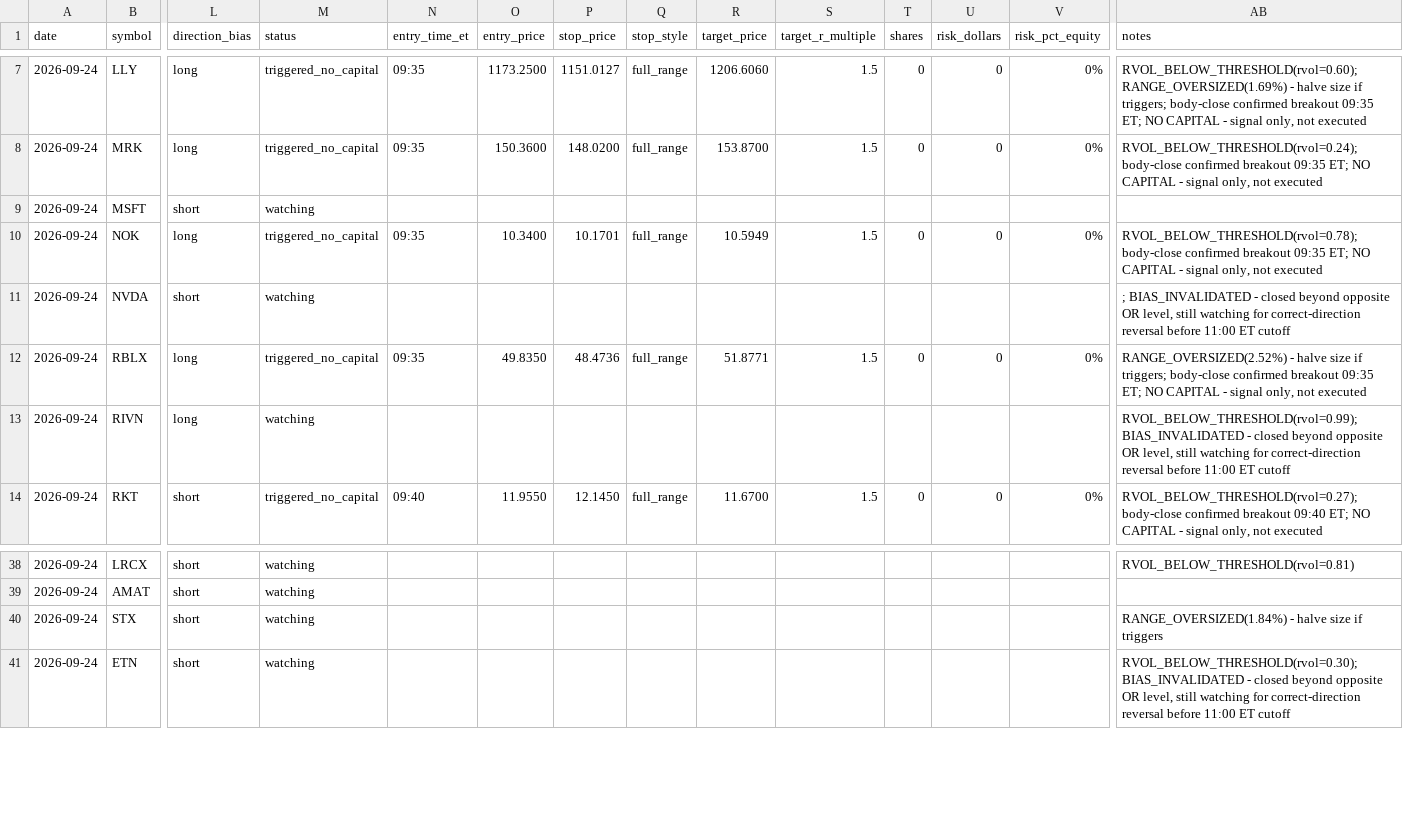
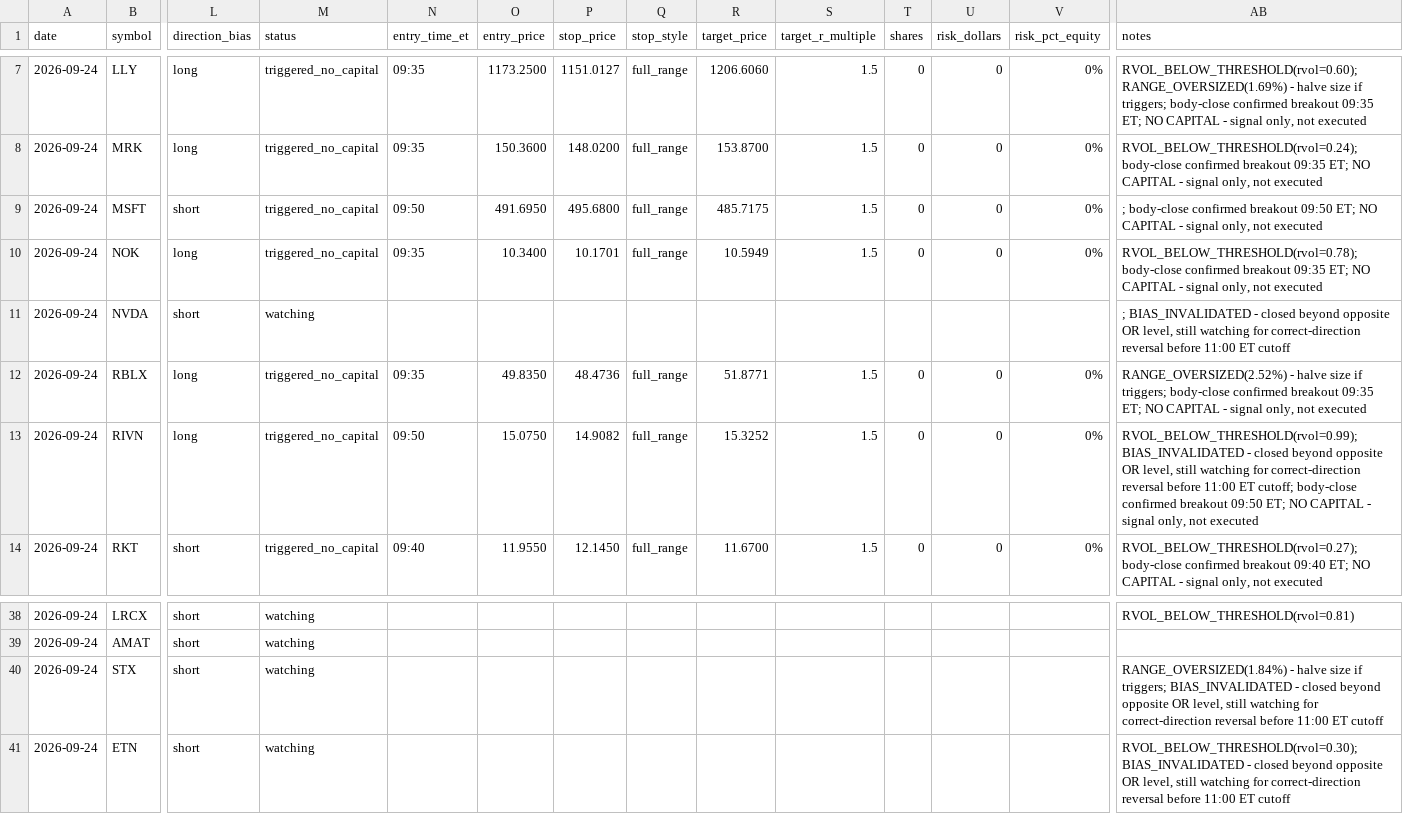
Before and after one commit to ssb0004-byte/trading, a CSV file: logs/trades/2026-09-24.csv, drawn as a sheet; only a part is shown, gaps mark what is left out; the diff covers the shown part only; the diff names each change by its address in the sheet, - before the commit and + after, or states it on an @@ line.

```diff
--- a/logs/trades/2026-09-24.csv
+++ b/logs/trades/2026-09-24.csv
-M9 (status): watching
+M9 (status): triggered_no_capital
-N9 (entry_time_et): (empty)
+N9 (entry_time_et): 09:50
-O9 (entry_price): (empty)
+O9 (entry_price): 491.6950
-P9 (stop_price): (empty)
+P9 (stop_price): 495.6800
-Q9 (stop_style): (empty)
+Q9 (stop_style): full_range
-R9 (target_price): (empty)
+R9 (target_price): 485.7175
-S9 (target_r_multiple): (empty)
+S9 (target_r_multiple): 1.5
-T9 (shares): (empty)
+T9 (shares): 0
-U9 (risk_dollars): (empty)
+U9 (risk_dollars): 0
-V9 (risk_pct_equity): (empty)
+V9 (risk_pct_equity): 0%
-AB9 (notes): (empty)
+AB9 (notes): ; body-close confirmed breakout 09:50 ET; NO CAPITAL - signal only, not executed
-M13 (status): watching
+M13 (status): triggered_no_capital
-N13 (entry_time_et): (empty)
+N13 (entry_time_et): 09:50
-O13 (entry_price): (empty)
+O13 (entry_price): 15.0750
-P13 (stop_price): (empty)
+P13 (stop_price): 14.9082
-Q13 (stop_style): (empty)
+Q13 (stop_style): full_range
-R13 (target_price): (empty)
+R13 (target_price): 15.3252
-S13 (target_r_multiple): (empty)
+S13 (target_r_multiple): 1.5
-T13 (shares): (empty)
+T13 (shares): 0
-U13 (risk_dollars): (empty)
+U13 (risk_dollars): 0
-V13 (risk_pct_equity): (empty)
+V13 (risk_pct_equity): 0%
-AB13 (notes): …11:00 ET cutoff
+AB13 (notes): …11:00 ET cutoff; body-close confirmed breakout 09:50 ET; NO CAPITAL - signal only, not executed
-AB40 (notes): …size if triggers
+AB40 (notes): …size if triggers; BIAS_INVALIDATED - closed beyond opposite OR level, still watching for correct-direction reversal before 11:00 ET cutoff
```
Also changed, not shown: 11 edited cells elsewhere in this file.
